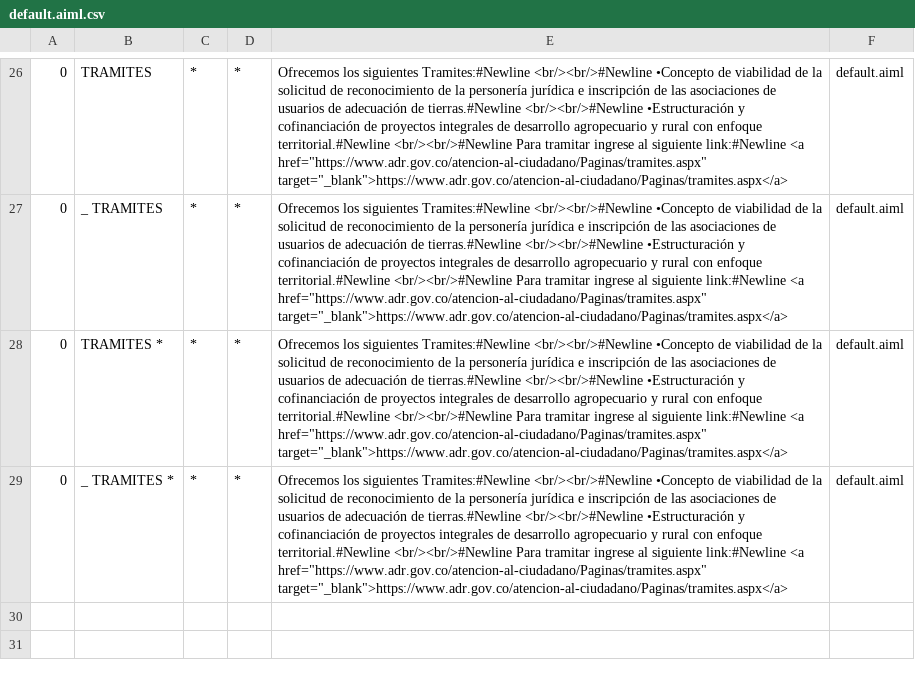
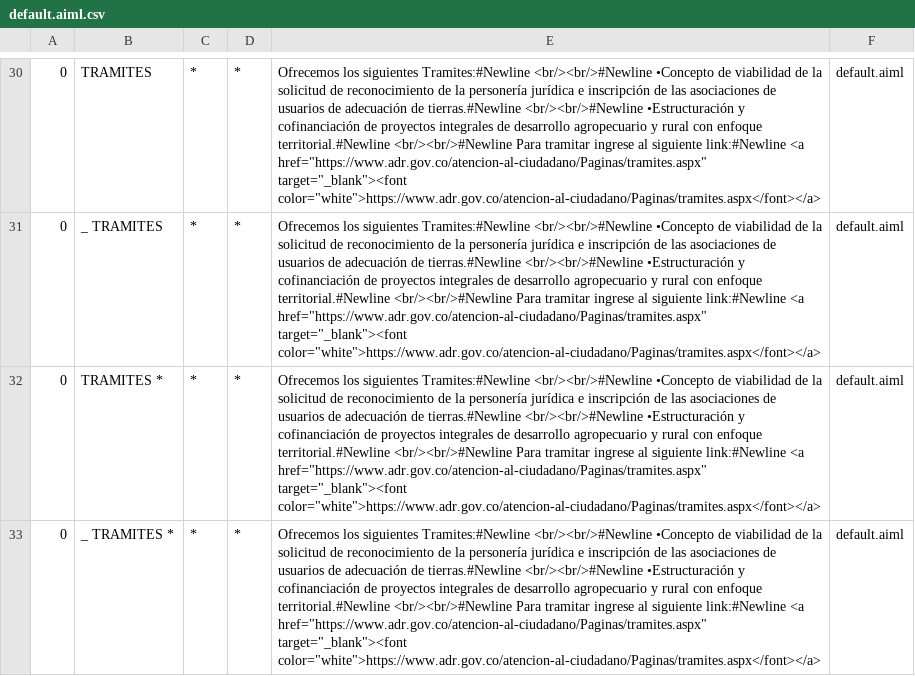
Before and after one commit to johanalexanderrodriguez1177/adrianaback, a CSV file: src/main/resources/bots/super/aimlif/default.aiml.csv, drawn as a sheet; only a part is shown, gaps mark what is left out; addresses are those after the commit; the diff covers the shown part only; the diff names each change by its address in the sheet, - before the commit and + after, or states it on an @@ line.

```diff
--- a/src/main/resources/bots/super/aimlif/default.aiml.csv
+++ b/src/main/resources/bots/super/aimlif/default.aiml.csv
-E30:E33: …<a href="https://www.adr.gov.co/atencion-al-ciudadano/Paginas/tramites.aspx" target="_blank">https://www.adr.gov.co/atencion-al-ciudadano/Paginas/tramites.aspx</a>
+E30:E33: …<a href="https://www.adr.gov.co/atencion-al-ciudadano/Paginas/tramites.aspx" target="_blank"><font color="white">https://www.adr.gov.co/atencion-al-ciudadano/Paginas/tramites.aspx</font></a>
```
Also changed, not shown: 4 added rows and 21 edited cells elsewhere in this file.
